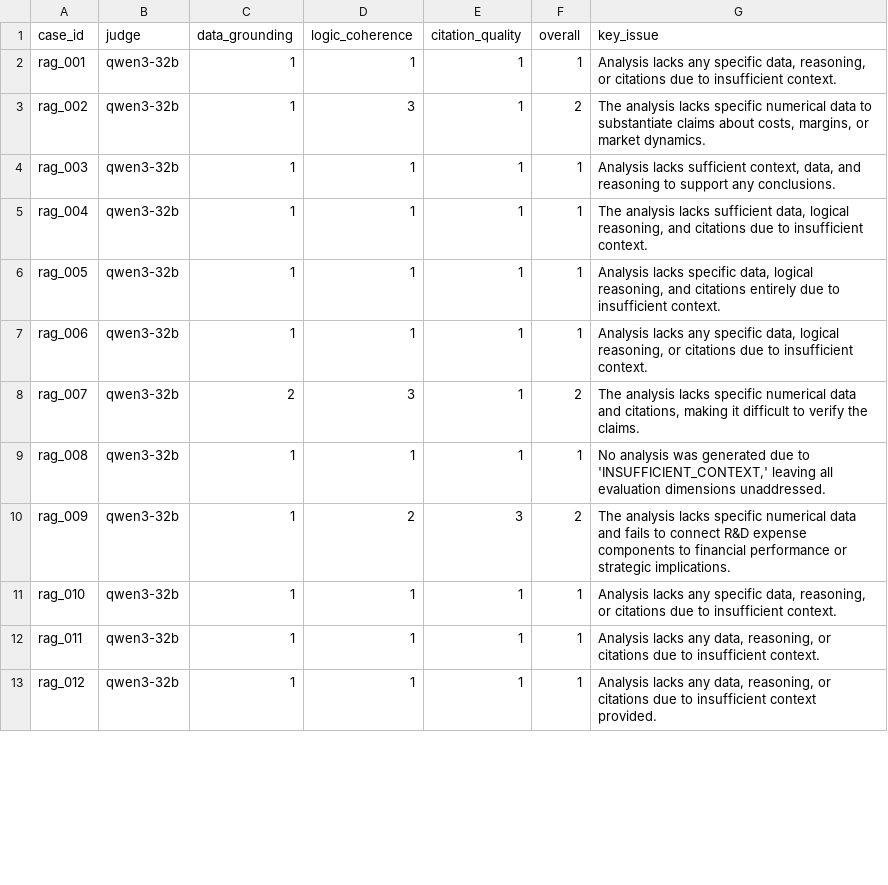
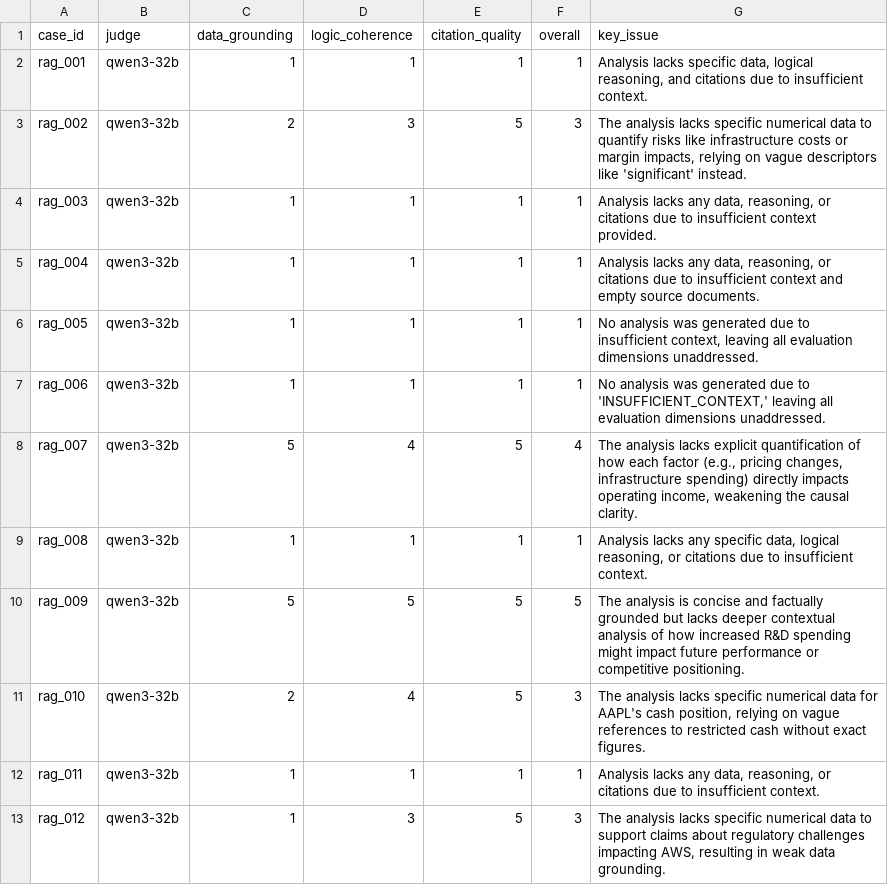
Before and after one commit to JasperKW/Portfolio_Agent_Mcp, a CSV file: eval/results/judge_secondary.csv, drawn as a sheet; only a part is shown; the diff covers the shown part only.

```diff
--- a/eval/results/judge_secondary.csv
+++ b/eval/results/judge_secondary.csv
@@ -1,13 +1,13 @@
 case_id,judge,data_grounding,logic_coherence,citation_quality,overall,key_issue
-rag_001,qwen3-32b,1,1,1,1,"Analysis lacks any specific data, reasoning, or citations due to insufficient context."
-rag_002,qwen3-32b,1,3,1,2,"The analysis lacks specific numerical data to substantiate claims about costs, margins, or market dynamics."
-rag_003,qwen3-32b,1,1,1,1,"Analysis lacks sufficient context, data, and reasoning to support any conclusions."
-rag_004,qwen3-32b,1,1,1,1,"The analysis lacks sufficient data, logical reasoning, and citations due to insufficient context."
-rag_005,qwen3-32b,1,1,1,1,"Analysis lacks specific data, logical reasoning, and citations entirely due to insufficient context."
-rag_006,qwen3-32b,1,1,1,1,"Analysis lacks any specific data, logical reasoning, or citations due to insufficient context."
-rag_007,qwen3-32b,2,3,1,2,"The analysis lacks specific numerical data and citations, making it difficult to verify the claims."
-rag_008,qwen3-32b,1,1,1,1,"No analysis was generated due to 'INSUFFICIENT_CONTEXT,' leaving all evaluation dimensions unaddressed."
-rag_009,qwen3-32b,1,2,3,2,The analysis lacks specific numerical data and fails to connect R&D expense components to financial performance or strategic implications.
-rag_010,qwen3-32b,1,1,1,1,"Analysis lacks any specific data, reasoning, or citations due to insufficient context."
+rag_001,qwen3-32b,1,1,1,1,"Analysis lacks specific data, logical reasoning, and citations due to insufficient context."
+rag_002,qwen3-32b,2,3,5,3,"The analysis lacks specific numerical data to quantify risks like infrastructure costs or margin impacts, relying on vague descriptors like 'significant' instead."
+rag_003,qwen3-32b,1,1,1,1,"Analysis lacks any data, reasoning, or citations due to insufficient context provided."
+rag_004,qwen3-32b,1,1,1,1,"Analysis lacks any data, reasoning, or citations due to insufficient context and empty source documents."
+rag_005,qwen3-32b,1,1,1,1,"No analysis was generated due to insufficient context, leaving all evaluation dimensions unaddressed."
+rag_006,qwen3-32b,1,1,1,1,"No analysis was generated due to 'INSUFFICIENT_CONTEXT,' leaving all evaluation dimensions unaddressed."
+rag_007,qwen3-32b,5,4,5,4,"The analysis lacks explicit quantification of how each factor (e.g., pricing changes, infrastructure spending) directly impacts operating income, weakening the causal clarity."
+rag_008,qwen3-32b,1,1,1,1,"Analysis lacks any specific data, logical reasoning, or citations due to insufficient context."
+rag_009,qwen3-32b,5,5,5,5,The analysis is concise and factually grounded but lacks deeper contextual analysis of how increased R&D spending might impact future performance or competitive positioning.
+rag_010,qwen3-32b,2,4,5,3,"The analysis lacks specific numerical data for AAPL's cash position, relying on vague references to restricted cash without exact figures."
 rag_011,qwen3-32b,1,1,1,1,"Analysis lacks any data, reasoning, or citations due to insufficient context."
-rag_012,qwen3-32b,1,1,1,1,"Analysis lacks any data, reasoning, or citations due to insufficient context provided."
+rag_012,qwen3-32b,1,3,5,3,"The analysis lacks specific numerical data to support claims about regulatory challenges impacting AWS, resulting in weak data grounding."
```
Also changed, not shown: 46 edited cells elsewhere in this file, eval/results/judge_primary.csv, 5 other files.
